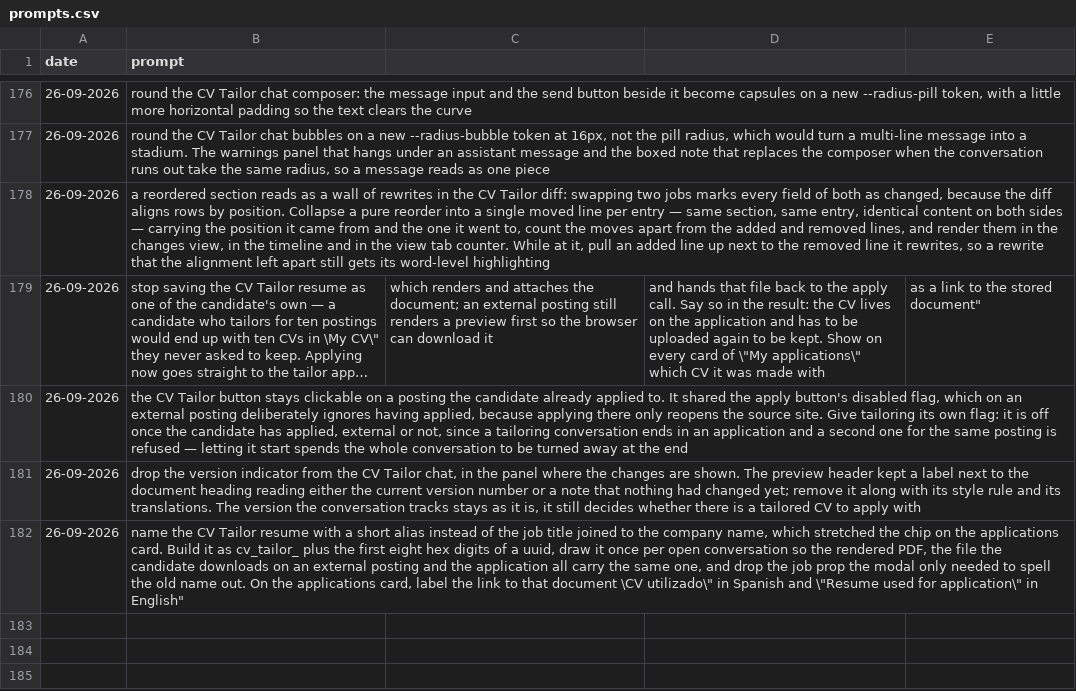
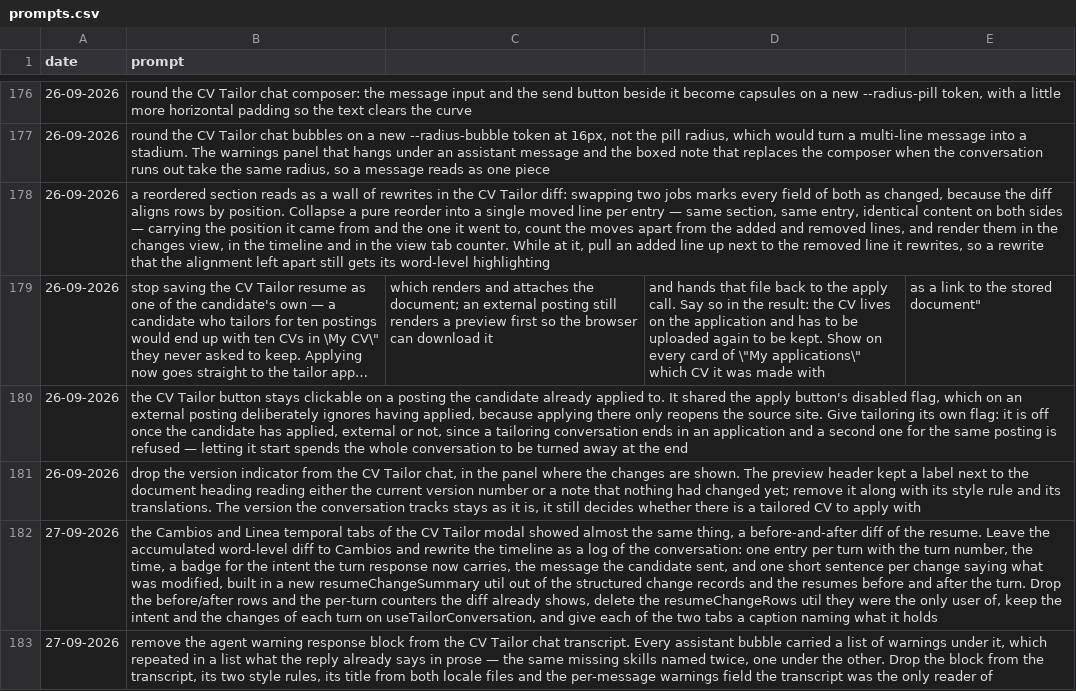
Before and after one commit to MatLock/UdeSA-lynq, a CSV file: lynq-app-frontend/prompt-documentation/prompts.csv, drawn as a sheet; only a part is shown, gaps mark what is left out; long unchanged cells end in …; the diff names each change by its address in the sheet, - before the commit and + after, or states it on an @@ line.

Commit message:
[lynq-app-frontend]: cv tailor timeline as a log, and one tone per skill bucket

```diff
--- a/lynq-app-frontend/prompt-documentation/prompts.csv
+++ b/lynq-app-frontend/prompt-documentation/prompts.csv
-A182 (date): 26-09-2026
+A182 (date): 27-09-2026
-B182 (prompt): name the CV Tailor resume with a short alias instead of the job title joined to the company name, which stretched the chip on the applications card. Build it as cv_tailor_ plus the first eight hex digits of a uuid, draw it once per open conversation so the rendered PDF, the file the candidate downloads on an external posting and the application all carry the same one, and drop the job prop the modal only needed to spell the old name out. On the applications card, label the link to that document \CV utilizado\" in Spanish and \"Resume used for application\" in English"
+B182 (prompt): the Cambios and Linea temporal tabs of the CV Tailor modal showed almost the same thing, a before-and-after diff of the resume. Leave the accumulated word-level diff to Cambios and rewrite the timeline as a log of the conversation: one entry per turn with the turn number, the time, a badge for the intent the turn response now carries, the message the candidate sent, and one short sentence per change saying what was modified, built in a new resumeChangeSummary util out of the structured change records and the resumes before and after the turn. Drop the before/after rows and the per-turn counters the diff already shows, delete the resumeChangeRows util they were the only user of, keep the intent and the changes of each turn on useTailorConversation, and give each of the two tabs a caption naming what it holds
+row 183: 27-09-2026 | remove the agent warning response block from the CV Tailor chat transcript. Every assistant bubble carried a list of warnings under it, which repeated in a list what the reply already says in prose — the same missing skills named twice, one under the other. Drop the block from the transcript, its two style rules, its title from both locale files and the per-message warnings field the transcript was the only reader of
```
Also changed, not shown: 16 other files.
